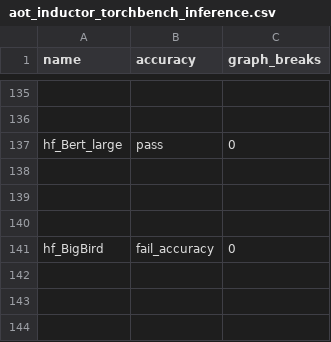
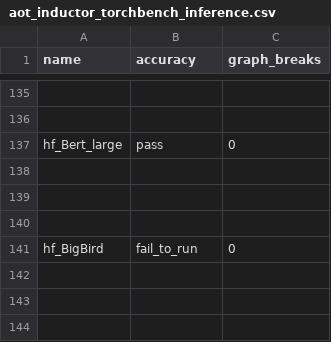
Before and after one commit to HYGON-AI/pytorch-das, a CSV file: benchmarks/dynamo/ci_expected_accuracy/aot_inductor_torchbench_inference.csv, drawn as a sheet; only a part is shown, gaps mark what is left out.

```diff
--- a/benchmarks/dynamo/ci_expected_accuracy/aot_inductor_torchbench_inference.csv
+++ b/benchmarks/dynamo/ci_expected_accuracy/aot_inductor_torchbench_inference.csv
@@ -140,3 +140,3 @@ hf_Bert_large,pass,0
 
-hf_BigBird,fail_accuracy,0
+hf_BigBird,fail_to_run,0
 
```
Also changed, not shown: benchmarks/dynamo/ci_expected_accuracy/aot_eager_torchbench_training.csv, benchmarks/dynamo/ci_expected_accuracy/dynamic_aot_eager_torchbench_inference.csv, 8 other files.
